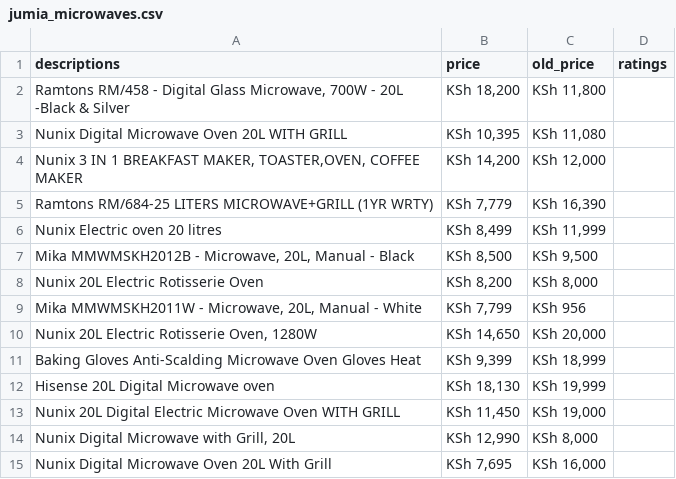
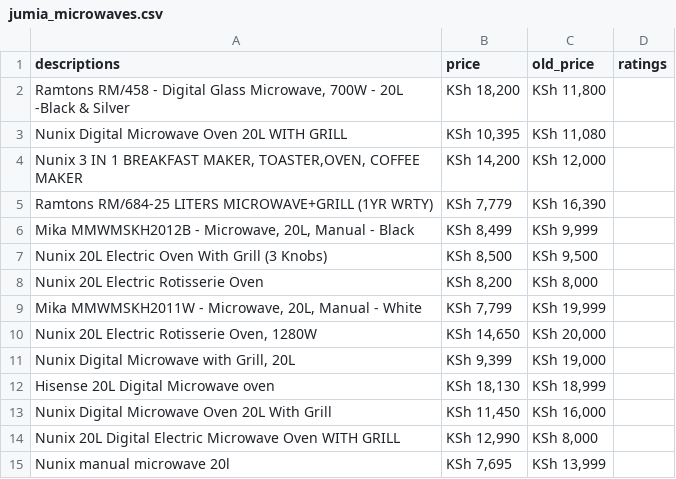
Before and after one commit to HannahMwende/E-commerce-products-analysis, a CSV file: jumia_microwaves.csv, drawn as a sheet.

```diff
--- a/jumia_microwaves.csv
+++ b/jumia_microwaves.csv
@@ -5,11 +5,11 @@ Nunix Digital Microwave Oven 20L WITH GRILL,"KSh 10,395","KSh 11,080",
 Ramtons RM/684-25 LITERS MICROWAVE+GRILL (1YR WRTY),"KSh 7,779","KSh 16,390",
-Nunix Electric oven 20 litres,"KSh 8,499","KSh 11,999",
-"Mika MMWMSKH2012B - Microwave, 20L, Manual - Black","KSh 8,500","KSh 9,500",
+"Mika MMWMSKH2012B - Microwave, 20L, Manual - Black","KSh 8,499","KSh 9,999",
+Nunix 20L Electric Oven With Grill (3 Knobs),"KSh 8,500","KSh 9,500",
 Nunix 20L Electric Rotisserie Oven,"KSh 8,200","KSh 8,000",
-"Mika MMWMSKH2011W - Microwave, 20L, Manual - White","KSh 7,799",KSh 956,
+"Mika MMWMSKH2011W - Microwave, 20L, Manual - White","KSh 7,799","KSh 19,999",
 "Nunix  20L Electric Rotisserie Oven, 1280W","KSh 14,650","KSh 20,000",
-Baking Gloves Anti-Scalding Microwave Oven Gloves Heat,"KSh 9,399","KSh 18,999",
-Hisense 20L Digital Microwave oven,"KSh 18,130","KSh 19,999",
-Nunix 20L Digital Electric Microwave Oven WITH GRILL,"KSh 11,450","KSh 19,000",
-"Nunix Digital Microwave with Grill, 20L","KSh 12,990","KSh 8,000",
-Nunix Digital Microwave Oven 20L With Grill,"KSh 7,695","KSh 16,000",
+"Nunix Digital Microwave with Grill, 20L","KSh 9,399","KSh 19,000",
+Hisense 20L Digital Microwave oven,"KSh 18,130","KSh 18,999",
+Nunix Digital Microwave Oven 20L With Grill,"KSh 11,450","KSh 16,000",
+Nunix 20L Digital Electric Microwave Oven WITH GRILL,"KSh 12,990","KSh 8,000",
+Nunix manual microwave 20l,"KSh 7,695","KSh 13,999",
```
Also changed, not shown: jumia_mobile_phones.csv, 4 other files.
